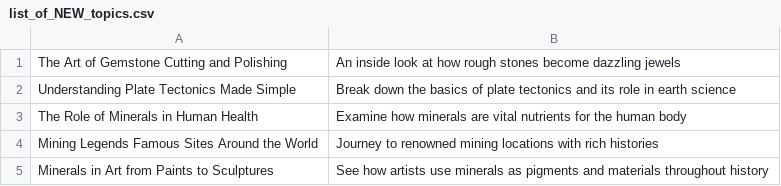
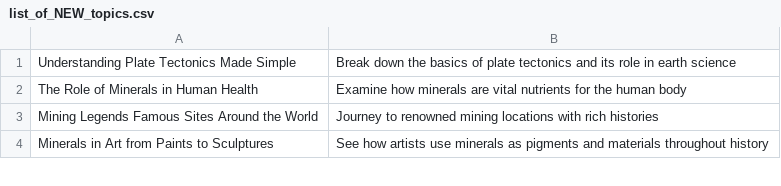
Before and after one commit to agigante80/galena_es, a CSV file: AI_content/list_of_NEW_topics.csv, drawn as a sheet; only a part is shown.

```diff
--- a/AI_content/list_of_NEW_topics.csv
+++ b/AI_content/list_of_NEW_topics.csv
@@ -1,2 +1 @@
-"The Art of Gemstone Cutting and Polishing","An inside look at how rough stones become dazzling jewels"
 "Understanding Plate Tectonics Made Simple","Break down the basics of plate tectonics and its role in earth science"
```
Also changed, not shown: AI_content/list_of_ARCHIVED_topics.csv, 3 other files.
